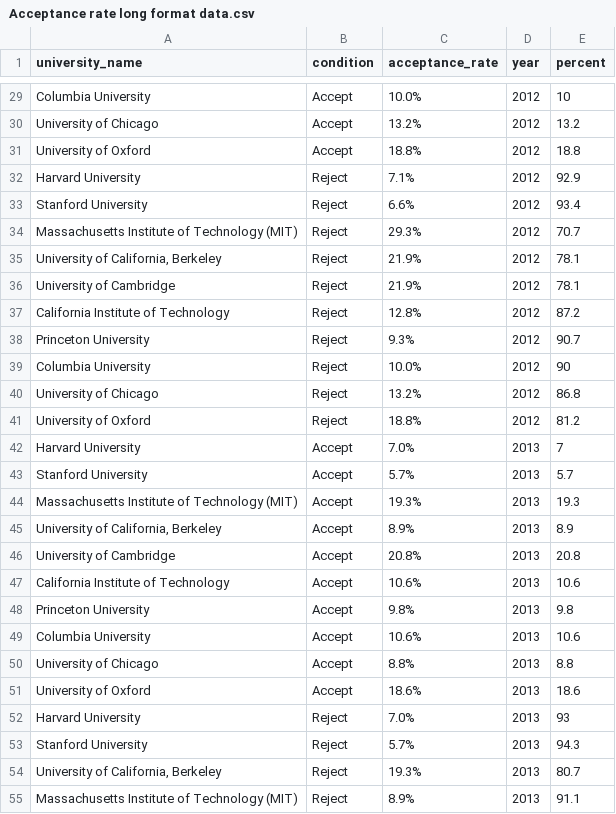
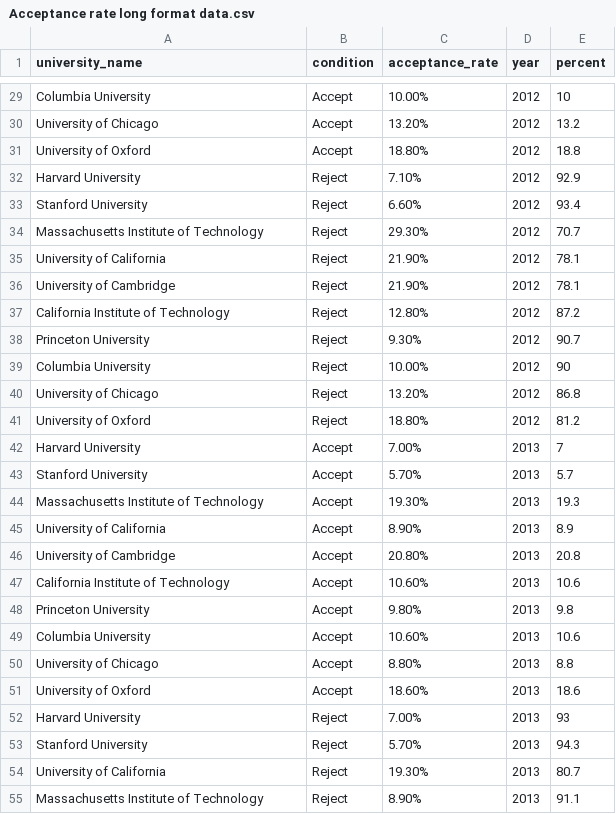
Before and after one commit to Thuylinh811/FIT3179, a CSV file: Acceptance rate long format data.csv, drawn as a sheet; only a part is shown, gaps mark what is left out; the diff covers the shown part only; the diff names each change by its address in the sheet, - before the commit and + after, or states it on an @@ line.

```diff
--- a/Acceptance rate long format data.csv
+++ b/Acceptance rate long format data.csv
-C29 (acceptance_rate): 10.0%
+C29 (acceptance_rate): 10.00%
-C30 (acceptance_rate): 13.2%
+C30 (acceptance_rate): 13.20%
-C31 (acceptance_rate): 18.8%
+C31 (acceptance_rate): 18.80%
-C32 (acceptance_rate): 7.1%
+C32 (acceptance_rate): 7.10%
-C33 (acceptance_rate): 6.6%
+C33 (acceptance_rate): 6.60%
-A34 (university_name): Massachusetts Institute of Technology (MIT)
+A34 (university_name): Massachusetts Institute of Technology
-C34 (acceptance_rate): 29.3%
+C34 (acceptance_rate): 29.30%
-A35 (university_name): University of California, Berkeley
+A35 (university_name): University of California
-C35:C36 (acceptance_rate): 21.9%
+C35:C36 (acceptance_rate): 21.90%
-C37 (acceptance_rate): 12.8%
+C37 (acceptance_rate): 12.80%
-C38 (acceptance_rate): 9.3%
+C38 (acceptance_rate): 9.30%
-C39 (acceptance_rate): 10.0%
+C39 (acceptance_rate): 10.00%
-C40 (acceptance_rate): 13.2%
+C40 (acceptance_rate): 13.20%
-C41 (acceptance_rate): 18.8%
+C41 (acceptance_rate): 18.80%
-C42 (acceptance_rate): 7.0%
+C42 (acceptance_rate): 7.00%
-C43 (acceptance_rate): 5.7%
+C43 (acceptance_rate): 5.70%
-A44 (university_name): Massachusetts Institute of Technology (MIT)
+A44 (university_name): Massachusetts Institute of Technology
-C44 (acceptance_rate): 19.3%
+C44 (acceptance_rate): 19.30%
-A45 (university_name): University of California, Berkeley
+A45 (university_name): University of California
-C45 (acceptance_rate): 8.9%
+C45 (acceptance_rate): 8.90%
-C46 (acceptance_rate): 20.8%
+C46 (acceptance_rate): 20.80%
-C47 (acceptance_rate): 10.6%
+C47 (acceptance_rate): 10.60%
-C48 (acceptance_rate): 9.8%
+C48 (acceptance_rate): 9.80%
-C49 (acceptance_rate): 10.6%
+C49 (acceptance_rate): 10.60%
-C50 (acceptance_rate): 8.8%
+C50 (acceptance_rate): 8.80%
-C51 (acceptance_rate): 18.6%
+C51 (acceptance_rate): 18.60%
-C52 (acceptance_rate): 7.0%
+C52 (acceptance_rate): 7.00%
-C53 (acceptance_rate): 5.7%
+C53 (acceptance_rate): 5.70%
-A54 (university_name): University of California, Berkeley
+A54 (university_name): University of California
-C54 (acceptance_rate): 19.3%
+C54 (acceptance_rate): 19.30%
-A55 (university_name): Massachusetts Institute of Technology (MIT)
+A55 (university_name): Massachusetts Institute of Technology
-C55 (acceptance_rate): 8.9%
+C55 (acceptance_rate): 8.90%
```
Also changed, not shown: 87 edited cells elsewhere in this file.
